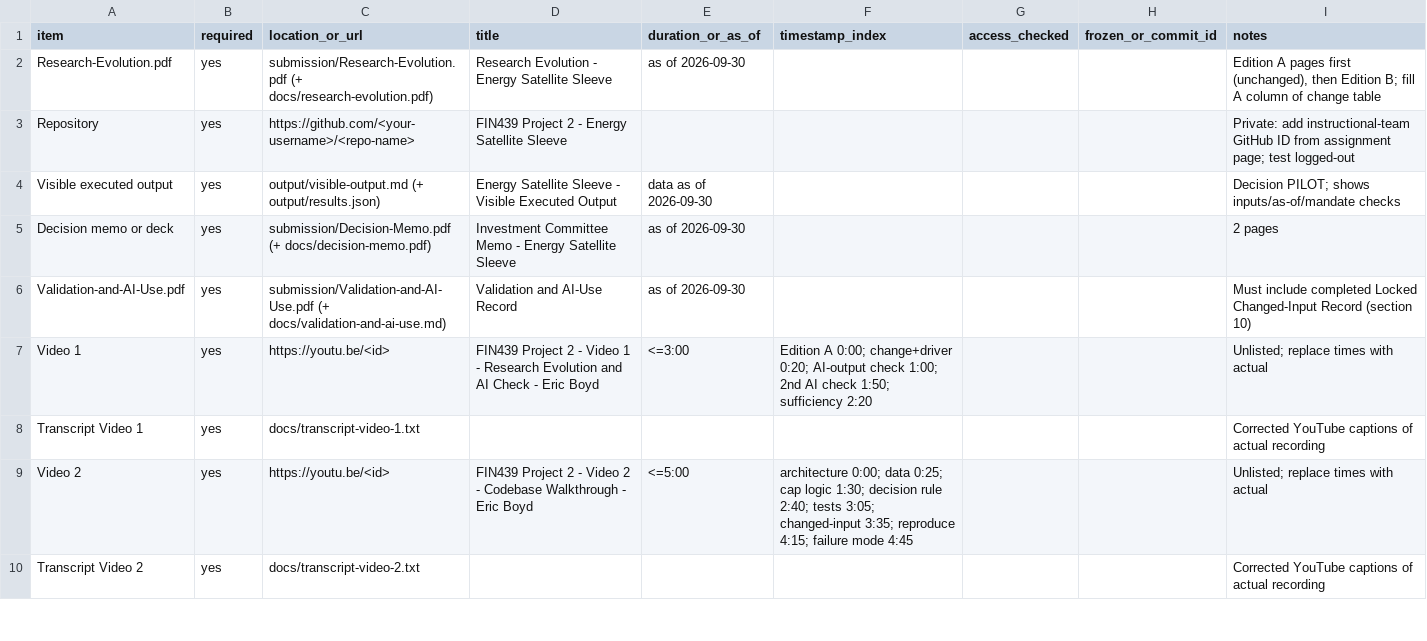
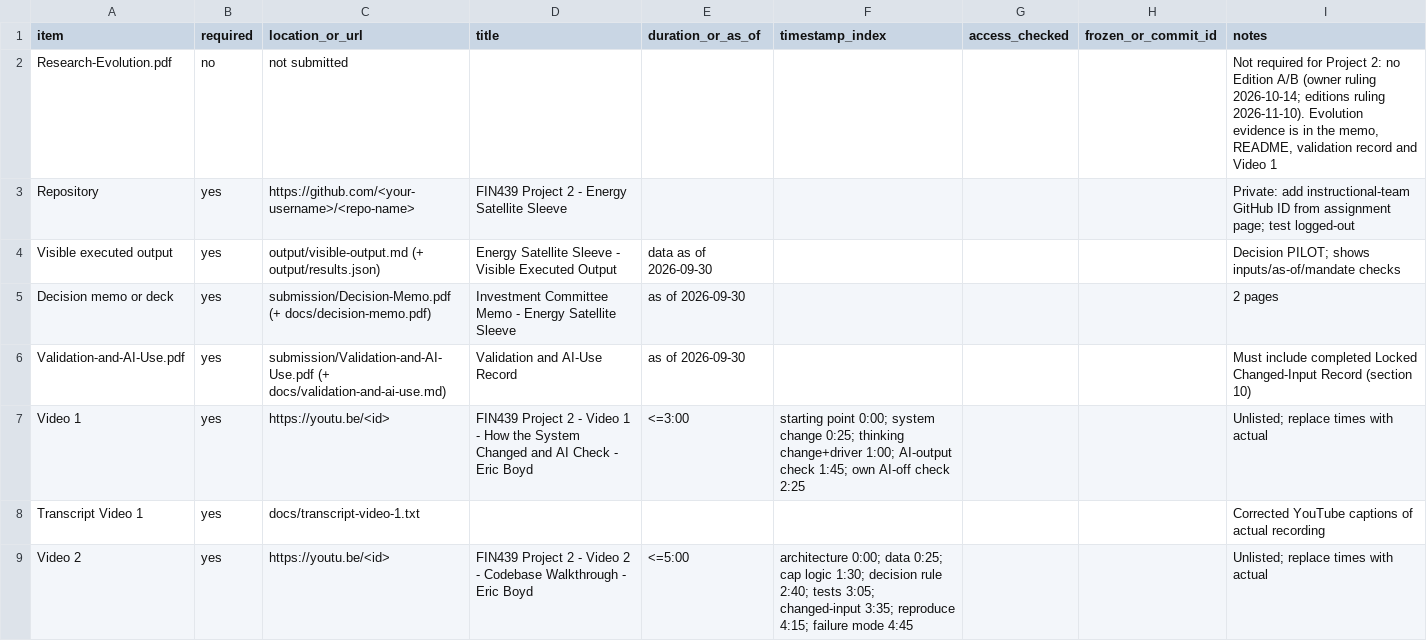
Before and after one commit to ericboyd2004611-ai/fin439-project2-energy-sleeve, a CSV file: submission/project2-manifest.csv, drawn as a sheet; only a part is shown; the shorter side is filled out with more unchanged rows.

Commit message:
Memo: add horizon/user/constraints and decision-evolution table; no Edition A for P2

```diff
--- a/submission/project2-manifest.csv
+++ b/submission/project2-manifest.csv
@@ -1,3 +1,3 @@
 item,required,location_or_url,title,duration_or_as_of,timestamp_index,access_checked,frozen_or_commit_id,notes
-Research-Evolution.pdf,yes,submission/Research-Evolution.pdf (+ docs/research-evolution.pdf),Research Evolution - Energy Satellite Sleeve,as of 2026-09-30,,,,"Edition A pages first (unchanged), then Edition B; fill A column of change table"
+Research-Evolution.pdf,no,not submitted,,,,,,"Not required for Project 2: no Edition A/B (owner ruling 2026-10-14; editions ruling 2026-11-10). Evolution evidence is in the memo, README, validation record and Video 1"
 Repository,yes,https://github.com/<your-username>/<repo-name>,FIN439 Project 2 - Energy Satellite Sleeve,,,,,"Private: add instructional-team GitHub ID from assignment page; test logged-out"
@@ -6,3 +6,3 @@ Decision memo or deck,yes,submission/Decision-Memo.pdf (+ docs/decision-memo.pdf
 Validation-and-AI-Use.pdf,yes,submission/Validation-and-AI-Use.pdf (+ docs/validation-and-ai-use.md),Validation and AI-Use Record,as of 2026-09-30,,,,Must include completed Locked Changed-Input Record (section 10)
-Video 1,yes,https://youtu.be/<id>,FIN439 Project 2 - Video 1 - Research Evolution and AI Check - Eric Boyd,<=3:00,"Edition A 0:00; change+driver 0:20; AI-output check 1:00; 2nd AI check 1:50; sufficiency 2:20",,,Unlisted; replace times with actual
+Video 1,yes,https://youtu.be/<id>,FIN439 Project 2 - Video 1 - How the System Changed and AI Check - Eric Boyd,<=3:00,"starting point 0:00; system change 0:25; thinking change+driver 1:00; AI-output check 1:45; own AI-off check 2:25",,,Unlisted; replace times with actual
 Transcript Video 1,yes,docs/transcript-video-1.txt,,,,,,Corrected YouTube captions of actual recording
```
Also changed, not shown: 12 other files.
